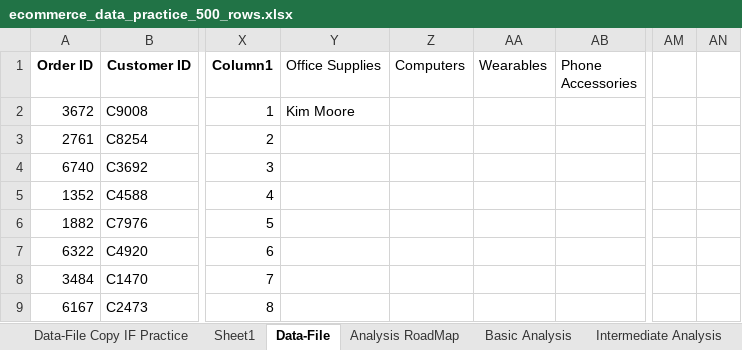
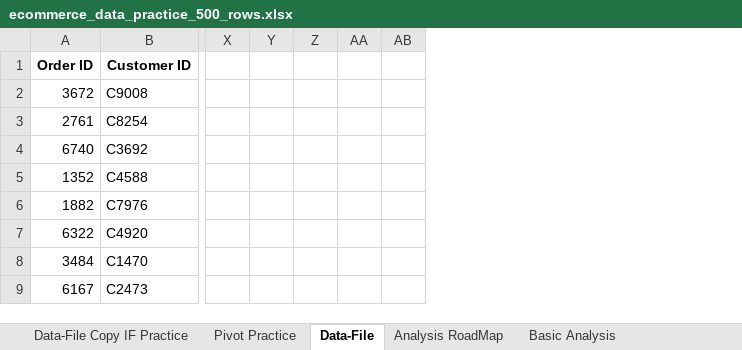
Before and after one commit to BilalDataAnalyst/Excel-Advance-Practice, an Excel workbook: Project Practice/E-Commerce/E-Commerce Data analysis/ecommerce_data_practice_500_rows.xlsx, sheet Data-File, drawn as a sheet; only a part is shown, gaps mark what is left out; values as stored, in another font and other column widths than the file's, no borders; table styles not drawn; removed rows and columns are numbered as before the commit, all else as after; the diff names each change by its address in the sheet, - before the commit and + after, or states it on an @@ line.

```diff
--- a/Project Practice/E-Commerce/E-Commerce Data analysis/ecommerce_data_practice_500_rows.xlsx (sheet Data-File)
+++ b/Project Practice/E-Commerce/E-Commerce Data analysis/ecommerce_data_practice_500_rows.xlsx (sheet Data-File)
-sheet tab: Sheet1
+sheet tab: Pivot Practice
-column X (Column1), rows 2-9: 1 | 2 | 3 | 4 | 5 | 6 | 7 | 8
-column Y (Office Supplies), row 2: Kim Moore
-column Z (Computers), empty
-column AA (Wearables), empty
-column AB (Phone Accessories), empty
+column X, empty
+column Y, empty
+column Z, empty
+column AA, empty
+column AB, empty
-column AM, empty
-column AN, empty
```
Also changed, not shown: sheet Basic Analysis.
